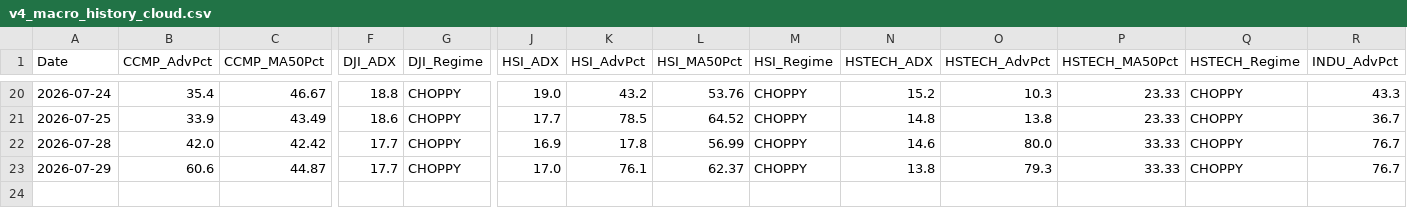
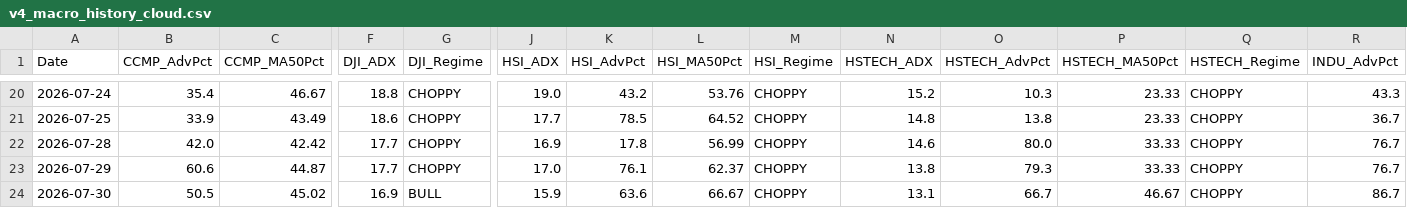
Before and after one commit to wuijwong-cpu/v4-quant-macro, a CSV file: v4_macro_history_cloud.csv, drawn as a sheet; only a part is shown, gaps mark what is left out; rows hold the shown columns only; the diff names each change by its address in the sheet, - before the commit and + after, or states it on an @@ line.

```diff
--- a/v4_macro_history_cloud.csv
+++ b/v4_macro_history_cloud.csv
+row 24: 2026-07-30 | 50.5 | 45.02 | 16.9 | BULL | 15.9 | 63.6 | 66.67 | CHOPPY | 13.1 | 66.7 | 46.67 | CHOPPY | 86.7
```
